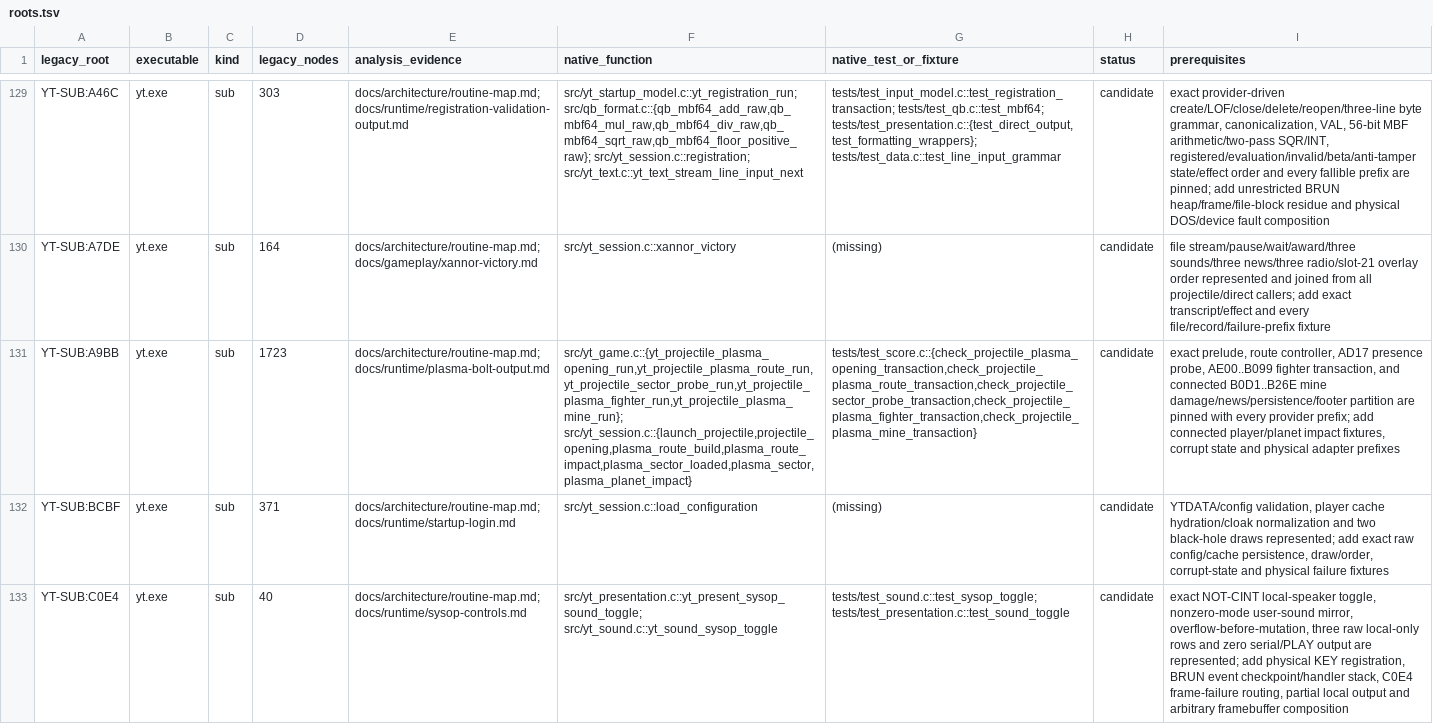
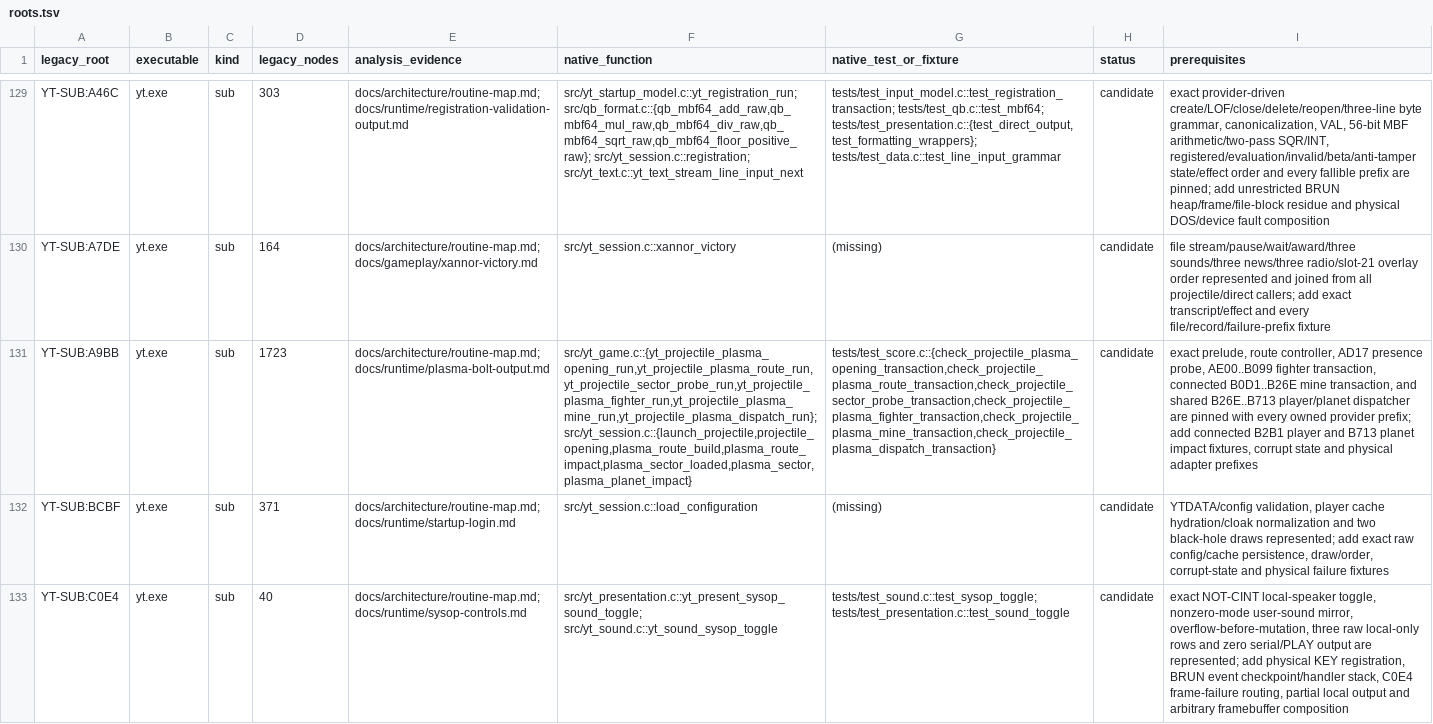
Before and after one commit to RealDeuce/yt, a TSV file: implementation-coverage/roots.tsv, drawn as a sheet; only a part is shown, gaps mark what is left out; the diff names each change by its address in the sheet, - before the commit and + after, or states it on an @@ line.

Commit message:
Reconcile exact plasma impact dispatch

```diff
--- a/implementation-coverage/roots.tsv
+++ b/implementation-coverage/roots.tsv
-F131 (native_function): src/yt_game.c::{yt_projectile_plasma_opening_run,yt_projectile_plasma_route_run,yt_projectile_sector_probe_run,yt_projectile_plasma_fighter_run,yt_projectile_plasma_mine_run}; src/yt_session.c::{launch_projectile,projectile_opening,plasma_route_build,plasma_route_impact,plasma_sector_loaded,plasma_sector,plasma_planet_impact}
+F131 (native_function): src/yt_game.c::{yt_projectile_plasma_opening_run,yt_projectile_plasma_route_run,yt_projectile_sector_probe_run,yt_projectile_plasma_fighter_run,yt_projectile_plasma_mine_run,yt_projectile_plasma_dispatch_run}; src/yt_session.c::{launch_projectile,projectile_opening,plasma_route_build,plasma_route_impact,plasma_sector_loaded,plasma_sector,plasma_planet_impact}
-G131 (native_test_or_fixture): tests/test_score.c::{check_projectile_plasma_opening_transaction,check_projectile_plasma_route_transaction,check_projectile_sector_probe_transaction,check_projectile_plasma_fighter_transaction,check_projectile_plasma_mine_transaction}
+G131 (native_test_or_fixture): tests/test_score.c::{check_projectile_plasma_opening_transaction,check_projectile_plasma_route_transaction,check_projectile_sector_probe_transaction,check_projectile_plasma_fighter_transaction,check_projectile_plasma_mine_transaction,check_projectile_plasma_dispatch_transaction}
-I131 (prerequisites): …fighter transaction, and connected B0D1..B26E mine damage/news/persistence/footer partition are pinned with every provider prefix; add connected player/planet impact fixtures,…
+I131 (prerequisites): …fighter transaction, connected B0D1..B26E mine transaction, and shared B26E..B713 player/planet dispatcher are pinned with every owned provider prefix; add connected B2B1 player and B713 planet impact fixtures,…
```
Also changed, not shown: implementation-coverage/presentation.tsv, 7 other files.
